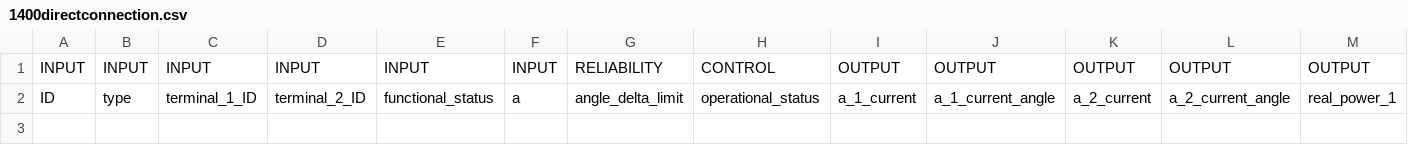
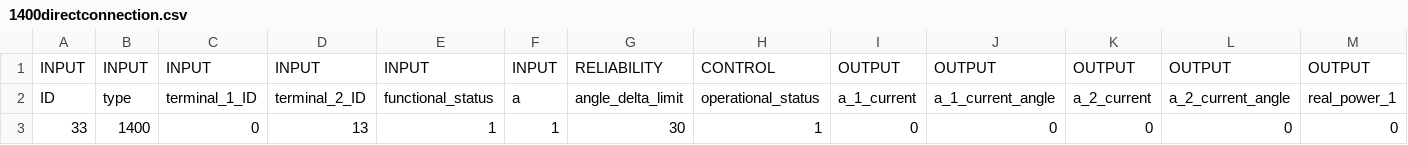
Before and after one commit to btgorman/RISE-power-water-ss-1phase, a CSV file: data_power/network-power/1400directconnection.csv, drawn as a sheet; only a part is shown; rows hold the shown columns only; the diff names each change by its address in the sheet, - before the commit and + after, or states it on an @@ line.

```diff
--- a/data_power/network-power/1400directconnection.csv
+++ b/data_power/network-power/1400directconnection.csv
+row 3: 33 | 1400 | 0 | 13 | 1 | 1 | 30 | 1 | 0 | 0 | 0 | 0 | 0
```
Also changed, not shown: data_power/network-power/1201linecode.csv, data_power/network-power/1301vsource.csv, 2 other files.
